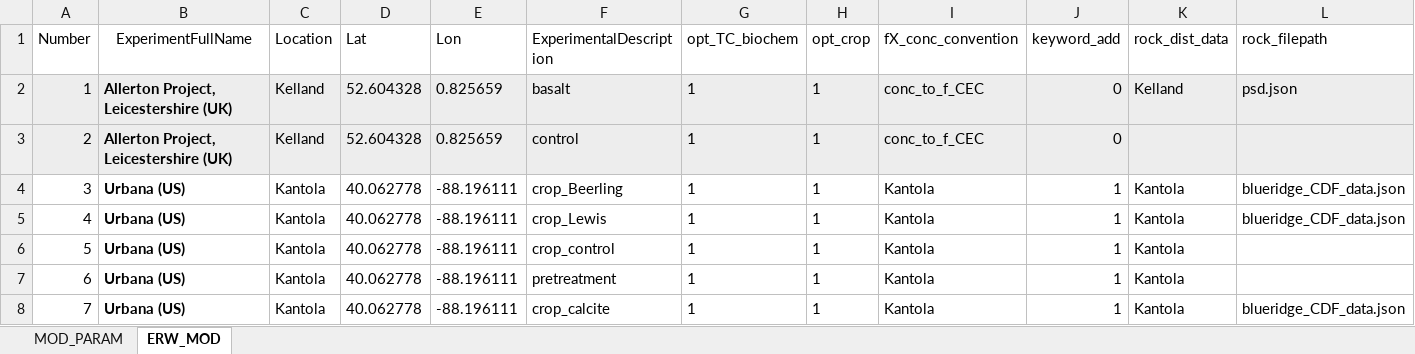
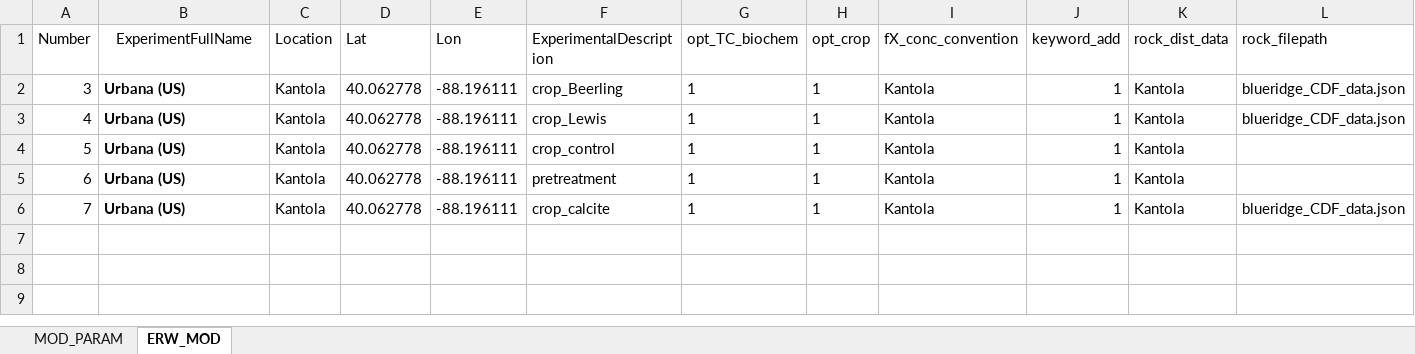
Before and after one commit to gj221/T-C-SMEW-N-v0.9, an Excel workbook: v2/T&C_Code/Inputs/ERW_MOD_PARAM_parameters.xlsx, sheet ERW_MOD, drawn as a sheet; only a part is shown; values as stored, in another font and other column widths than the file's, no borders; rows hold the shown columns only; the diff names each change by its address in the sheet, - before the commit and + after, or states it on an @@ line.

```diff
--- a/v2/T&C_Code/Inputs/ERW_MOD_PARAM_parameters.xlsx (sheet ERW_MOD)
+++ b/v2/T&C_Code/Inputs/ERW_MOD_PARAM_parameters.xlsx (sheet ERW_MOD)
-row 2: 1 | Allerton Project, Leicestershire (UK) | Kelland | 52.604328 | 0.825659 | basalt | 1 | 1 | conc_to_f_CEC | 0 | Kelland | psd.json
-row 3: 2 | Allerton Project, Leicestershire (UK) | Kelland | 52.604328 | 0.825659 | control | 1 | 1 | conc_to_f_CEC | 0
```
Also changed, not shown: sheet MOD_PARAM, 25 other files.
